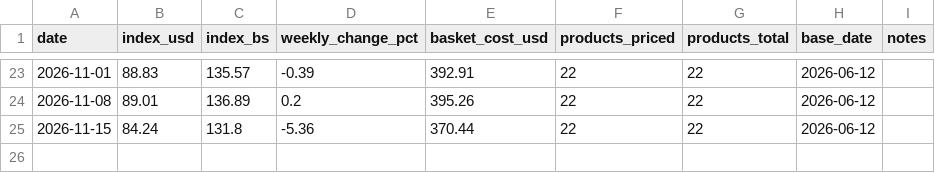
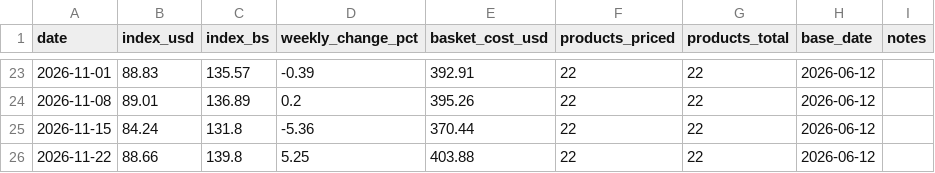
Before and after one commit to claudio-mirandino/canasta-vzla, a CSV file: docs/data/index.csv, drawn as a sheet; only a part is shown, gaps mark what is left out; the diff names each change by its address in the sheet, - before the commit and + after, or states it on an @@ line.

```diff
--- a/docs/data/index.csv
+++ b/docs/data/index.csv
+row 26: 2026-11-22 | 88.66 | 139.8 | 5.25 | 403.88 | 22 | 22 | 2026-06-12
```
Also changed, not shown: docs/data/fx.csv, docs/data/maracaibo/index.csv, 12 other files.
